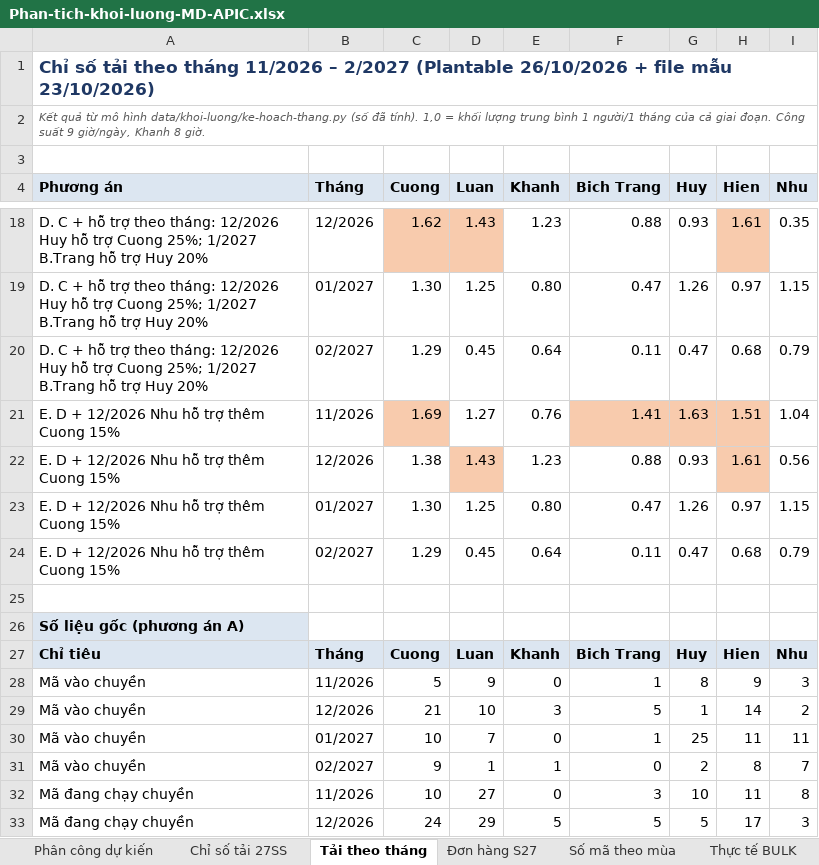
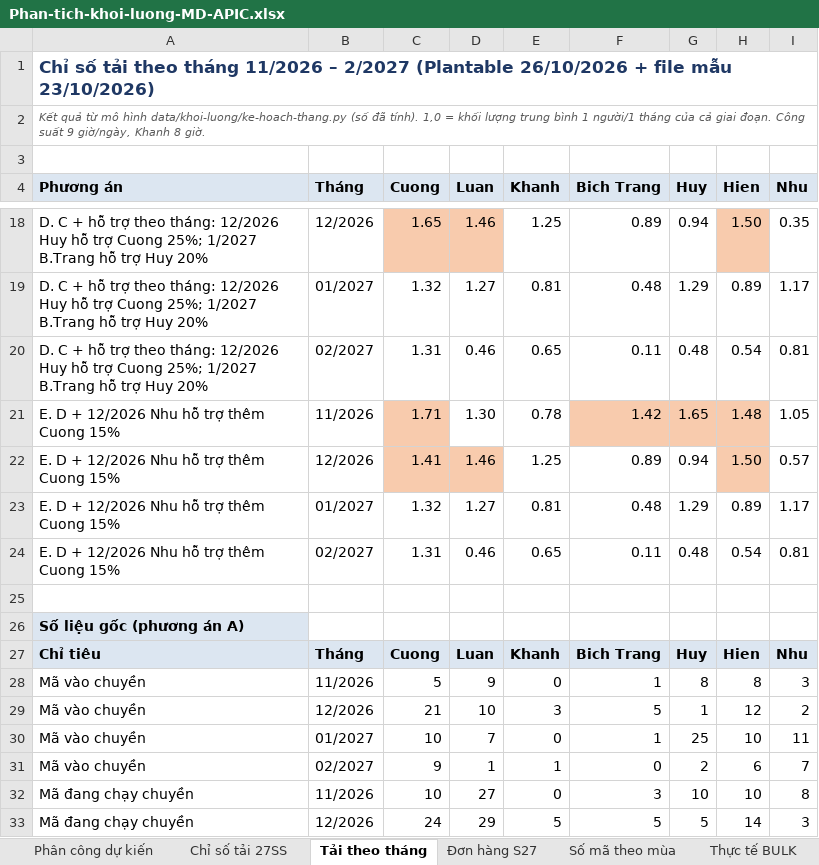
Before and after one commit to danieltran1011-sudo/PM-Production-Management, an Excel workbook: docs/tai-ve/Phan-tich-khoi-luong-MD-APIC.xlsx, sheet Tải theo tháng, drawn as a sheet; only a part is shown, gaps mark what is left out; values as stored, in another font and other column widths than the file's, no borders; removed rows and columns are numbered as before the commit, all else as after; the diff covers the shown part only; the diff names each change by its address in the sheet, - before the commit and + after, or states it on an @@ line.

```diff
--- a/docs/tai-ve/Phan-tich-khoi-luong-MD-APIC.xlsx (sheet Tải theo tháng)
+++ b/docs/tai-ve/Phan-tich-khoi-luong-MD-APIC.xlsx (sheet Tải theo tháng)
-C18 (Cuong): 1.62
+C18 (Cuong): 1.65
-D18 (Luan): 1.43
+D18 (Luan): 1.46
-E18 (Khanh): 1.23
+E18 (Khanh): 1.25
-F18 (Bich Trang): 0.88
+F18 (Bich Trang): 0.89
-G18 (Huy): 0.93
+G18 (Huy): 0.94
-H18 (Hien): 1.61
+H18 (Hien): 1.50
-row 19: D. C + hỗ trợ theo tháng: 12/2026 Huy hỗ trợ Cuong 25%; 1/2027 B.Trang hỗ trợ Huy 20% | 01/2027 | 1.30 | 1.25 | 0.80 | 0.47 | 1.26 | 0.97 | 1.15
+row 19: D. C + hỗ trợ theo tháng: 12/2026 Huy hỗ trợ Cuong 25%; 1/2027 B.Trang hỗ trợ Huy 20% | 01/2027 | 1.32 | 1.27 | 0.81 | 0.48 | 1.29 | 0.89 | 1.17
-C20 (Cuong): 1.29
+C20 (Cuong): 1.31
-D20 (Luan): 0.45
+D20 (Luan): 0.46
-E20 (Khanh): 0.64
+E20 (Khanh): 0.65
-G20 (Huy): 0.47
+G20 (Huy): 0.48
-H20 (Hien): 0.68
+H20 (Hien): 0.54
-I20 (Nhu): 0.79
+I20 (Nhu): 0.81
-row 21: E. D + 12/2026 Nhu hỗ trợ thêm Cuong 15% | 11/2026 | 1.69 | 1.27 | 0.76 | 1.41 | 1.63 | 1.51 | 1.04
-row 22: E. D + 12/2026 Nhu hỗ trợ thêm Cuong 15% | 12/2026 | 1.38 | 1.43 | 1.23 | 0.88 | 0.93 | 1.61 | 0.56
-row 23: E. D + 12/2026 Nhu hỗ trợ thêm Cuong 15% | 01/2027 | 1.30 | 1.25 | 0.80 | 0.47 | 1.26 | 0.97 | 1.15
+row 21: E. D + 12/2026 Nhu hỗ trợ thêm Cuong 15% | 11/2026 | 1.71 | 1.30 | 0.78 | 1.42 | 1.65 | 1.48 | 1.05
+row 22: E. D + 12/2026 Nhu hỗ trợ thêm Cuong 15% | 12/2026 | 1.41 | 1.46 | 1.25 | 0.89 | 0.94 | 1.50 | 0.57
+row 23: E. D + 12/2026 Nhu hỗ trợ thêm Cuong 15% | 01/2027 | 1.32 | 1.27 | 0.81 | 0.48 | 1.29 | 0.89 | 1.17
-C24 (Cuong): 1.29
+C24 (Cuong): 1.31
-D24 (Luan): 0.45
+D24 (Luan): 0.46
-E24 (Khanh): 0.64
+E24 (Khanh): 0.65
-G24 (Huy): 0.47
+G24 (Huy): 0.48
-H24 (Hien): 0.68
+H24 (Hien): 0.54
-I24 (Nhu): 0.79
+I24 (Nhu): 0.81
-H28 (Hien): 9
+H28 (Hien): 8
-H29 (Hien): 14
+H29 (Hien): 12
-H30 (Hien): 11
+H30 (Hien): 10
-H31 (Hien): 8
+H31 (Hien): 6
-H32 (Hien): 11
+H32 (Hien): 10
-H33 (Hien): 17
+H33 (Hien): 14
```
Also changed, not shown: 3 added rows, 3 removed rows and 66 edited cells elsewhere in this sheet, sheet Phân công dự kiến, 8 other files.
